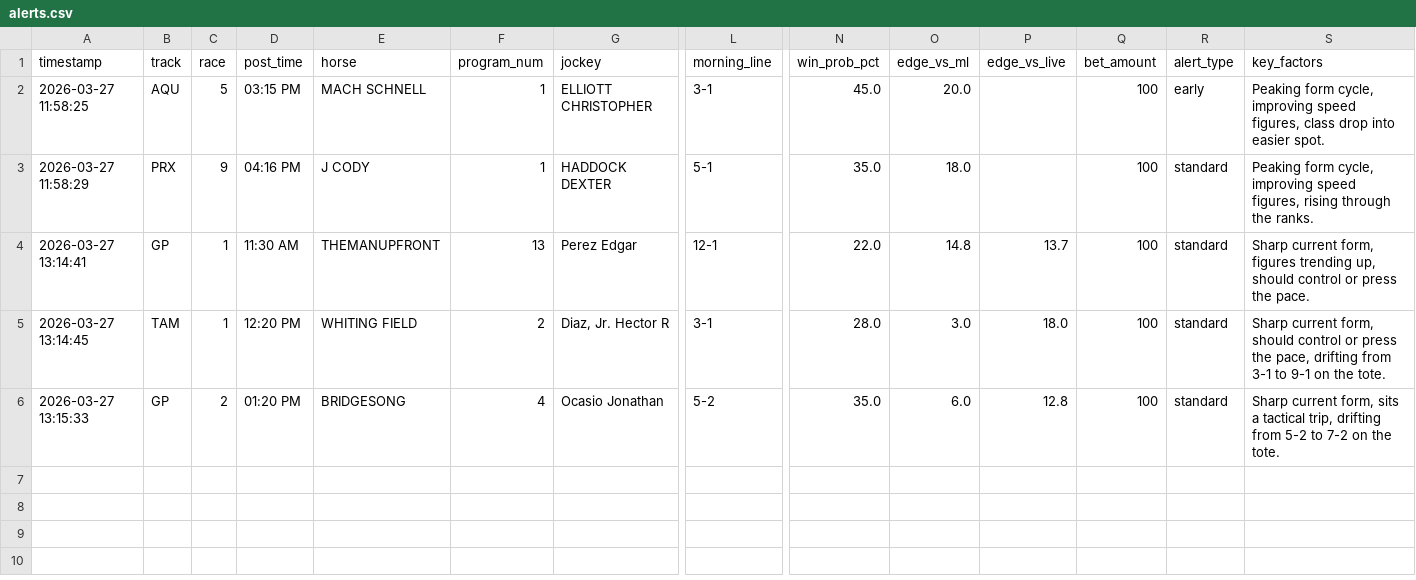
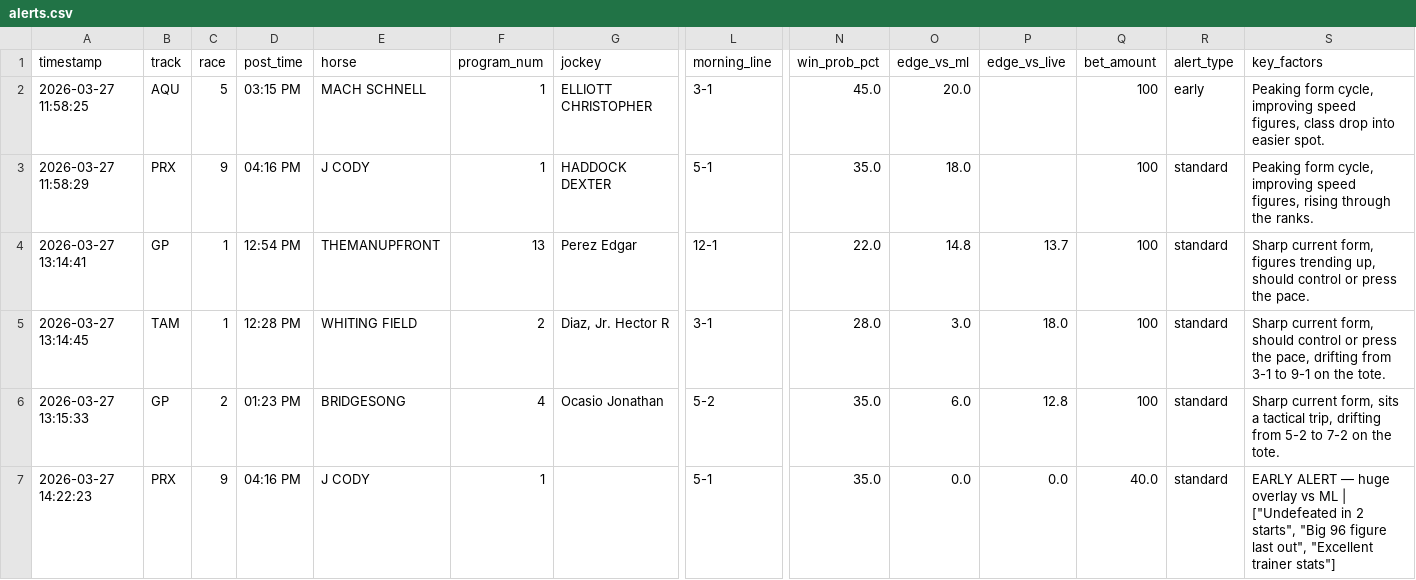
Before and after one commit to levoniuslevon/horse-edge-tips, a CSV file: alerts.csv, drawn as a sheet; only a part is shown, gaps mark what is left out; rows hold the shown columns only; the diff names each change by its address in the sheet, - before the commit and + after, or states it on an @@ line.

Commit message:
TIP: J CODY — Parx Racing Race 9

```diff
--- a/alerts.csv
+++ b/alerts.csv
-D4 (post_time): 11:30 AM
+D4 (post_time): 12:54 PM
-D5 (post_time): 12:20 PM
+D5 (post_time): 12:28 PM
-D6 (post_time): 01:20 PM
+D6 (post_time): 01:23 PM
+row 7: 2026-03-27 14:22:23 | PRX | 9 | 04:16 PM | J CODY | 1 |  | 5-1 | 35.0 | 0.0 | 0.0 | 40.0 | standard | EARLY ALERT — huge overlay vs ML | ["Undefeated in 2 starts", "Big 96 figure last out", "Excellent trainer stats"]
```
